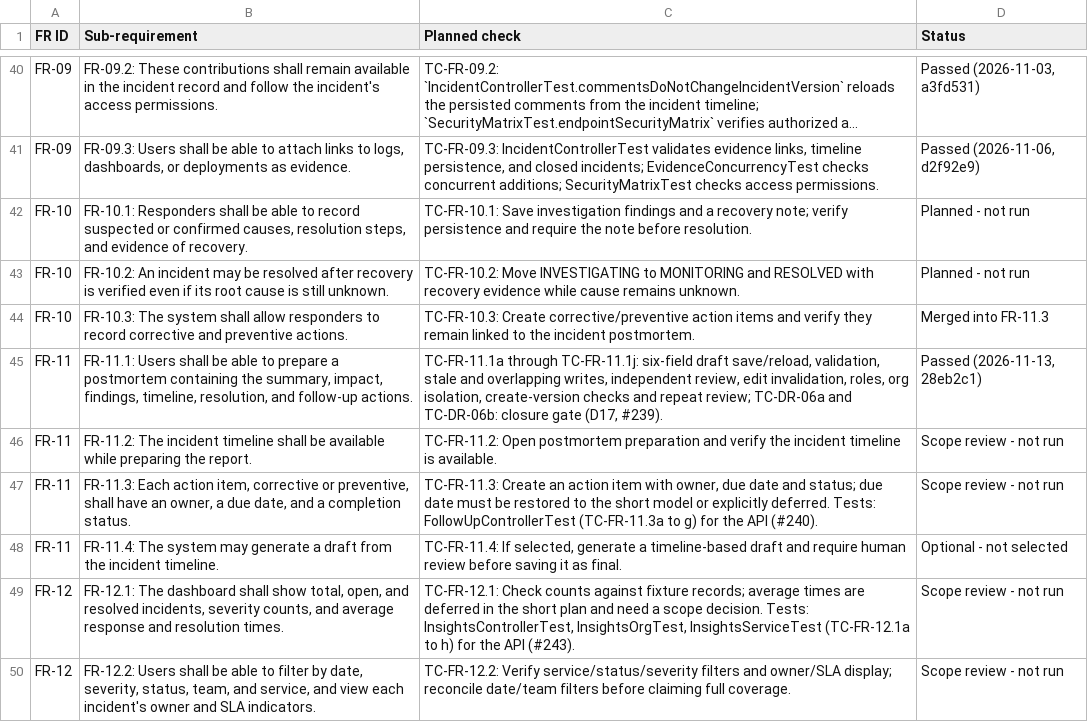
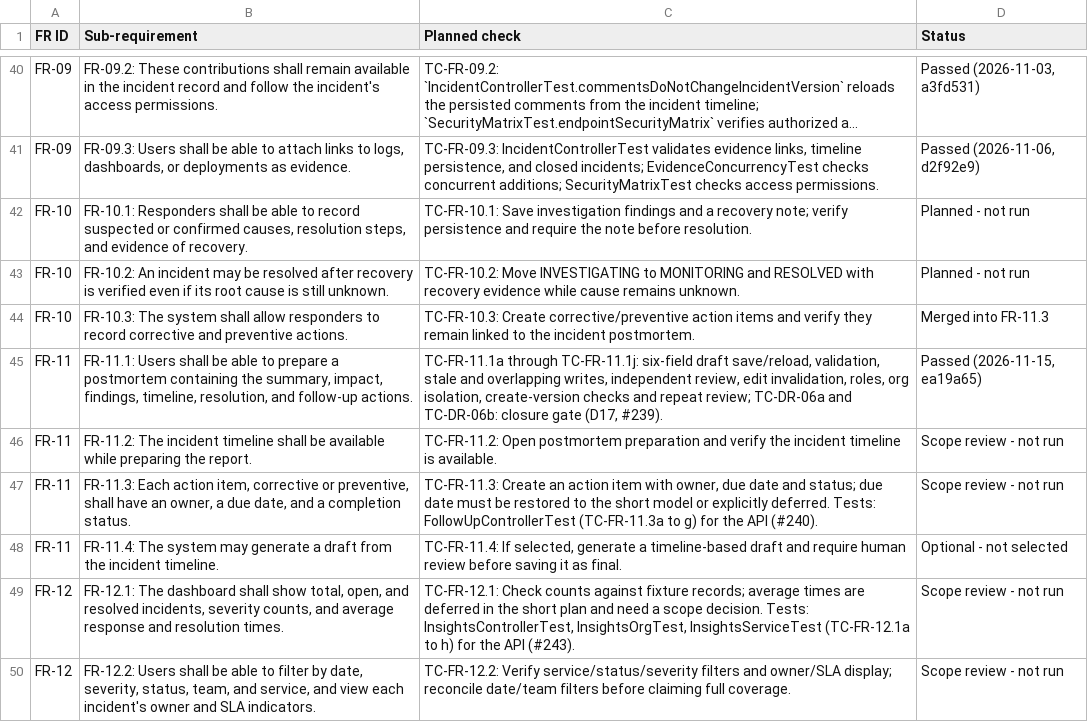
Before and after one commit to Shane07p/DevOps-Incident-Management-System, a CSV file: docs/4-testing/traceability.csv, drawn as a sheet; only a part is shown, gaps mark what is left out; long unchanged cells end in ….

Commit message:
docs(testing): postmortem checks pass on ea19a65 (#239)

```diff
--- a/docs/4-testing/traceability.csv
+++ b/docs/4-testing/traceability.csv
@@ -44,3 +44,3 @@
 "FR-10","FR-10.3: The system shall allow responders to record corrective and preventive actions.","TC-FR-10.3: Create corrective/preventive action items and verify they remain linked to the incident postmortem.","Merged into FR-11.3"
-"FR-11","FR-11.1: Users shall be able to prepare a postmortem containing the summary, impact, findings, timeline, resolution, and follow-up actions.","TC-FR-11.1a through TC-FR-11.1j: six-field draft save/reload, validation, stale and overlapping writes, independent review, edit invalidation, roles, org isolation, create-version checks and repeat review; TC-DR-06a and TC-DR-06b: closure gate (D17, #239).","Passed (2026-11-13, 28eb2c1)"
+"FR-11","FR-11.1: Users shall be able to prepare a postmortem containing the summary, impact, findings, timeline, resolution, and follow-up actions.","TC-FR-11.1a through TC-FR-11.1j: six-field draft save/reload, validation, stale and overlapping writes, independent review, edit invalidation, roles, org isolation, create-version checks and repeat review; TC-DR-06a and TC-DR-06b: closure gate (D17, #239).","Passed (2026-11-15, ea19a65)"
 "FR-11","FR-11.2: The incident timeline shall be available while preparing the report.","TC-FR-11.2: Open postmortem preparation and verify the incident timeline is available.","Scope review - not run"
```
